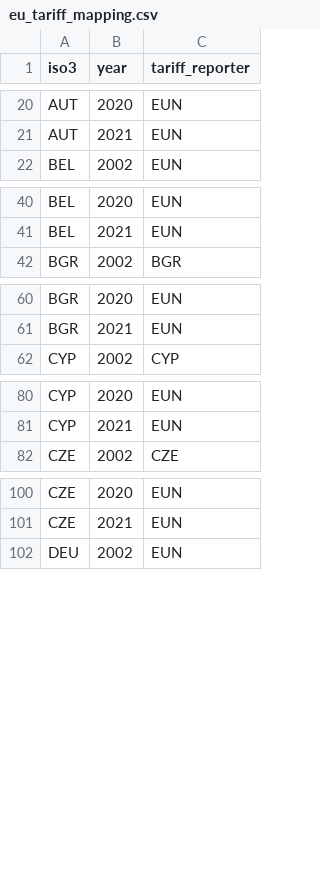
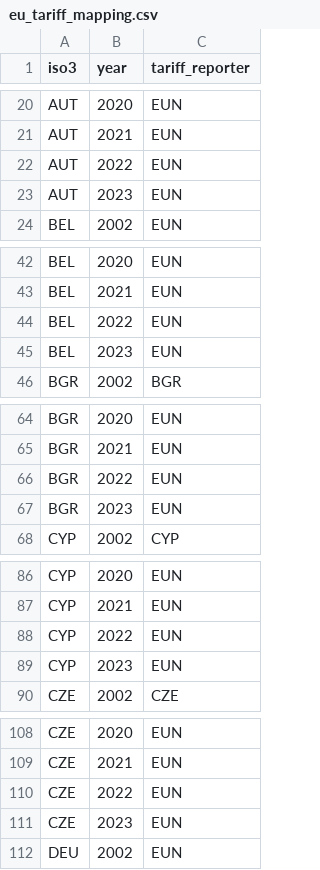
Before and after one commit to NEU-Bio-Research-Team/SRT-survival-analysis, a CSV file: selection/eu_tariff_mapping.csv, drawn as a sheet; only a part is shown, gaps mark what is left out; the diff covers the shown part only.

```diff
--- a/selection/eu_tariff_mapping.csv
+++ b/selection/eu_tariff_mapping.csv
@@ -21,2 +21,4 @@ AUT,2020,EUN
 AUT,2021,EUN
+AUT,2022,EUN
+AUT,2023,EUN
 BEL,2002,EUN
@@ -41,2 +43,4 @@ BEL,2020,EUN
 BEL,2021,EUN
+BEL,2022,EUN
+BEL,2023,EUN
 BGR,2002,BGR
@@ -61,2 +65,4 @@ BGR,2020,EUN
 BGR,2021,EUN
+BGR,2022,EUN
+BGR,2023,EUN
 CYP,2002,CYP
@@ -81,2 +87,4 @@ CYP,2020,EUN
 CYP,2021,EUN
+CYP,2022,EUN
+CYP,2023,EUN
 CZE,2002,CZE
@@ -101,2 +109,4 @@ CZE,2020,EUN
 CZE,2021,EUN
+CZE,2022,EUN
+CZE,2023,EUN
 DEU,2002,EUN
```
Also changed, not shown: 44 added rows elsewhere in this file, 20 other files.
